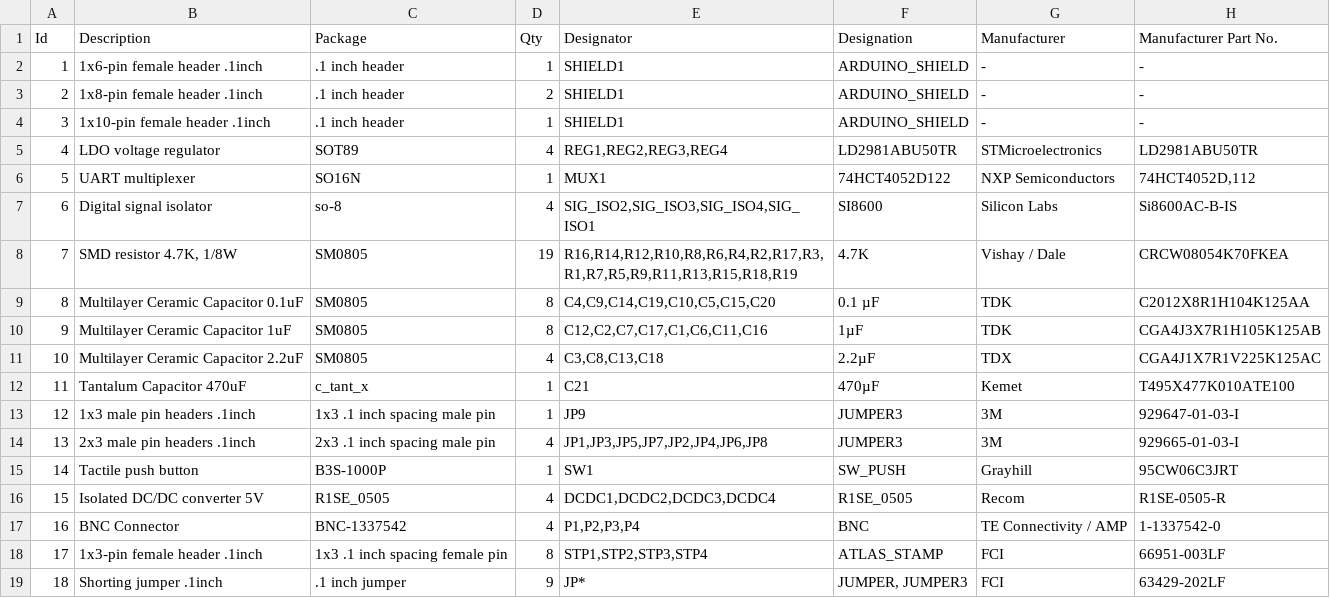
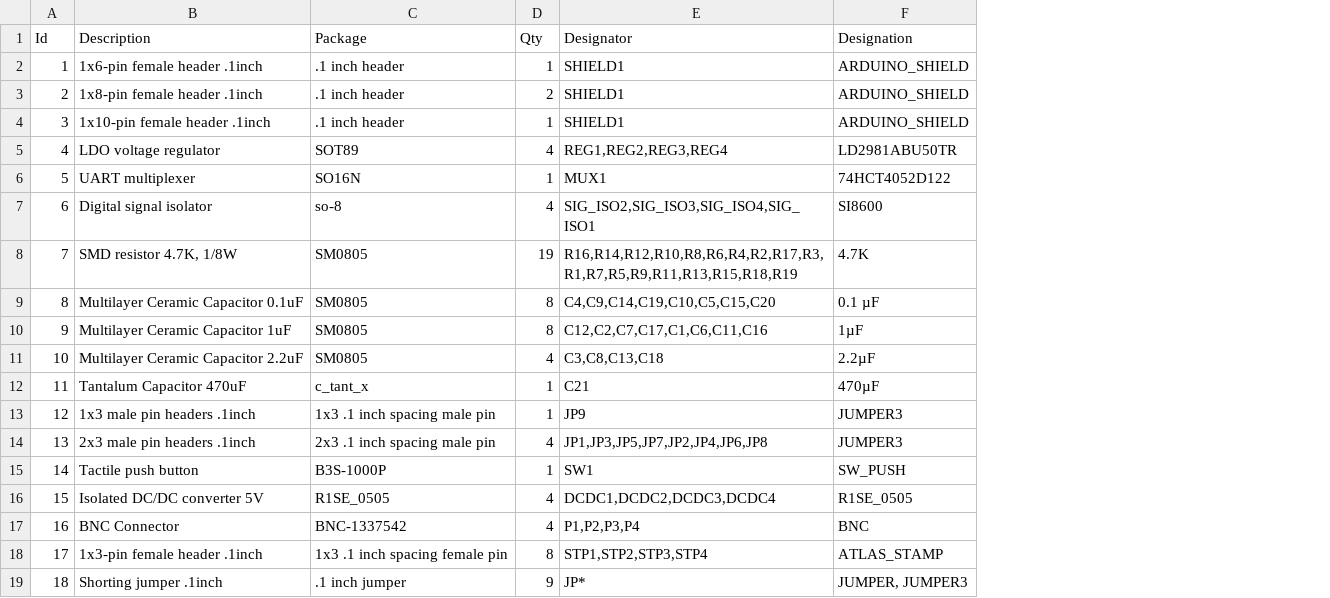
Before and after one commit to whitebox-labs/tentacle, a CSV file: hardware/tentacle_bom.csv, drawn as a sheet; the diff names each change by its address in the sheet, - before the commit and + after, or states it on an @@ line.

Commit message:
updated BOM

```diff
--- a/hardware/tentacle_bom.csv
+++ b/hardware/tentacle_bom.csv
-column G (Manufacturer), rows 2-19: - | - | - | STMicroelectronics | NXP Semiconductors | Silicon Labs | Vishay / Dale | TDK | TDK | TDX | Kemet | 3M | 3M | Grayhill | Recom | TE Connectivity / AMP | FCI | FCI
-column H (Manufacturer Part No.), rows 2-19: - | - | - | LD2981ABU50TR | 74HCT4052D,112 | Si8600AC-B-IS | CRCW08054K70FKEA | C2012X8R1H104K125AA | CGA4J3X7R1H105K125AB | CGA4J1X7R1V225K125AC | T495X477K010ATE100 | 929647-01-03-I | 929665-01-03-I | 95CW06C3JRT | R1SE-0505-R | 1-1337542-0 | 66951-003LF | 63429-202LF
```
